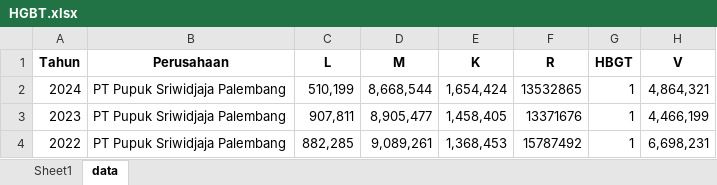
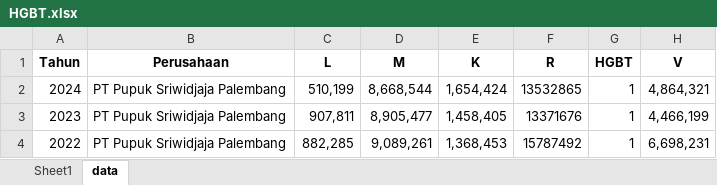
Before and after one commit to imedkrisna/hgbt_app, an Excel workbook: dat/HGBT.xlsx, sheet data, drawn as a sheet; only a part is shown; values as stored, in another font and other column widths than the file's, no borders; the diff names each change by its address in the sheet, - before the commit and + after, or states it on an @@ line.

```diff
--- a/dat/HGBT.xlsx (sheet data)
+++ b/dat/HGBT.xlsx (sheet data)
-G1: HBGT
+G1: HGBT
```
Also changed, not shown: 20 other files.
